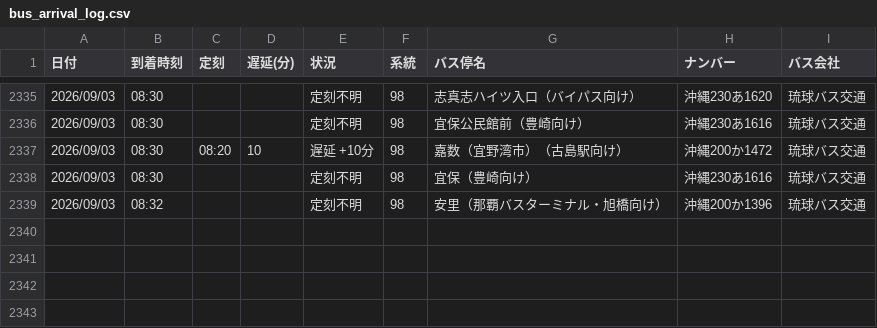
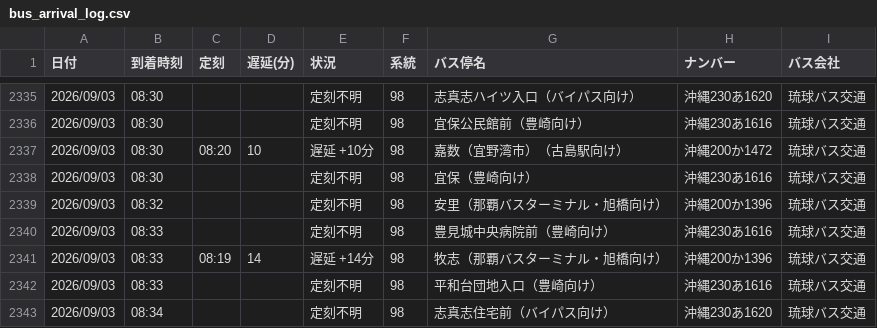
Before and after one commit to uy819/bus-tracker2, a CSV file: data/raw/98_up/bus_arrival_log.csv, drawn as a sheet; only a part is shown, gaps mark what is left out.

```diff
--- a/data/raw/98_up/bus_arrival_log.csv
+++ b/data/raw/98_up/bus_arrival_log.csv
@@ -2339 +2339,5 @@
 2026/09/03,08:32,,,定刻不明,98,安里（那覇バスターミナル・旭橋向け）,沖縄200か1396,琉球バス交通
+2026/09/03,08:33,,,定刻不明,98,豊見城中央病院前（豊崎向け）,沖縄230あ1616,琉球バス交通
+2026/09/03,08:33,08:19,14,遅延 +14分,98,牧志（那覇バスターミナル・旭橋向け）,沖縄200か1396,琉球バス交通
+2026/09/03,08:33,,,定刻不明,98,平和台団地入口（豊崎向け）,沖縄230あ1616,琉球バス交通
+2026/09/03,08:34,,,定刻不明,98,志真志住宅前（バイパス向け）,沖縄230あ1620,琉球バス交通
```
Also changed, not shown: 1 other file.
